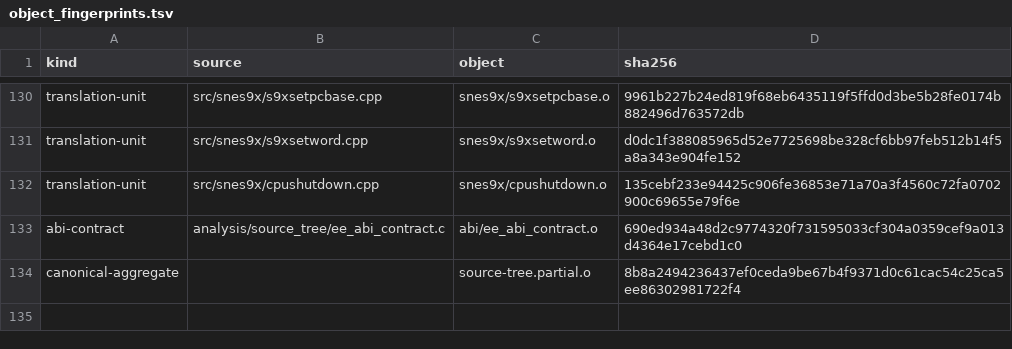
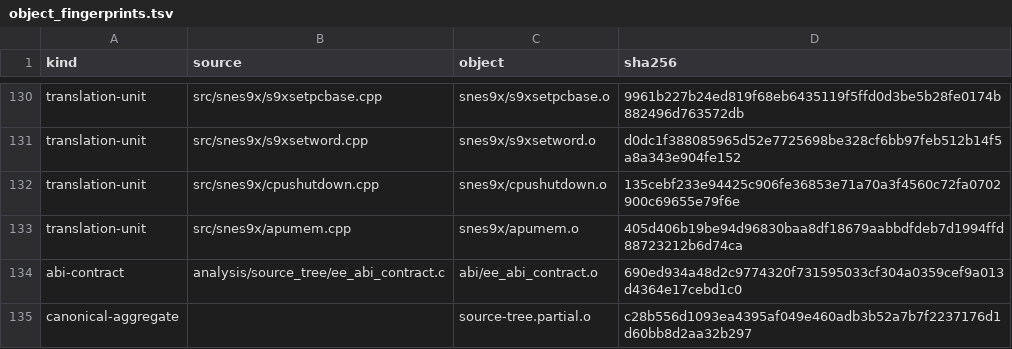
Before and after one commit to ReyFxck/SNESstation-Decomp, a TSV file: analysis/source_tree/object_fingerprints.tsv, drawn as a sheet; only a part is shown, gaps mark what is left out.

```diff
--- a/analysis/source_tree/object_fingerprints.tsv
+++ b/analysis/source_tree/object_fingerprints.tsv
@@ -132,3 +132,4 @@ translation-unit	src/snes9x/s9xsetword.cpp	snes9x/s9xsetword.o	d0dc1f388085965d5
 translation-unit	src/snes9x/cpushutdown.cpp	snes9x/cpushutdown.o	135cebf233e94425c906fe36853e71a70a3f4560c72fa0702900c69655e79f6e
+translation-unit	src/snes9x/apumem.cpp	snes9x/apumem.o	405d406b19be94d96830baa8df18679aabbdfdeb7d1994ffd88723212b6d74ca
 abi-contract	analysis/source_tree/ee_abi_contract.c	abi/ee_abi_contract.o	690ed934a48d2c9774320f731595033cf304a0359cef9a013d4364e17cebd1c0
-canonical-aggregate		source-tree.partial.o	8b8a2494236437ef0ceda9be67b4f9371d0c61cac54c25ca5ee86302981722f4
+canonical-aggregate		source-tree.partial.o	c28b556d1093ea4395af049e460adb3b52a7b7f2237176d1d60bb8d2aa32b297
```
Also changed, not shown: analysis/link_identity/link_contracts.tsv, analysis/source_promotions.csv, 39 other files.
